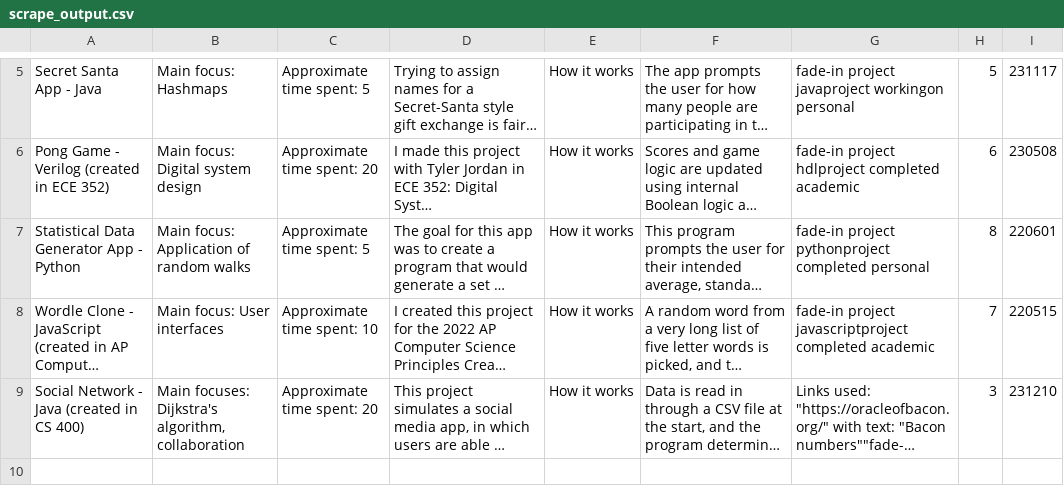
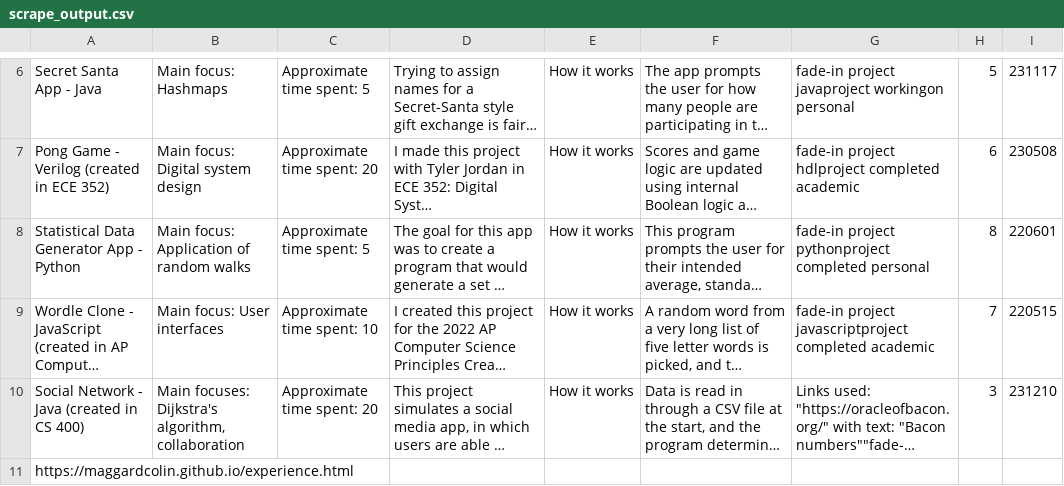
Before and after one commit to maggardcolin/portfolio-scraping, a CSV file: scrape_output.csv, drawn as a sheet; only a part is shown, gaps mark what is left out; long unchanged cells end in …; the diff covers the shown part only; the diff names each change by its address in the sheet, - before the commit and + after, or states it on an @@ line.

```diff
--- a/scrape_output.csv
+++ b/scrape_output.csv
+row 11: https://maggardcolin.github.io/experience.html
```
Also changed, not shown: 2 added rows elsewhere in this file, 1 other file.
